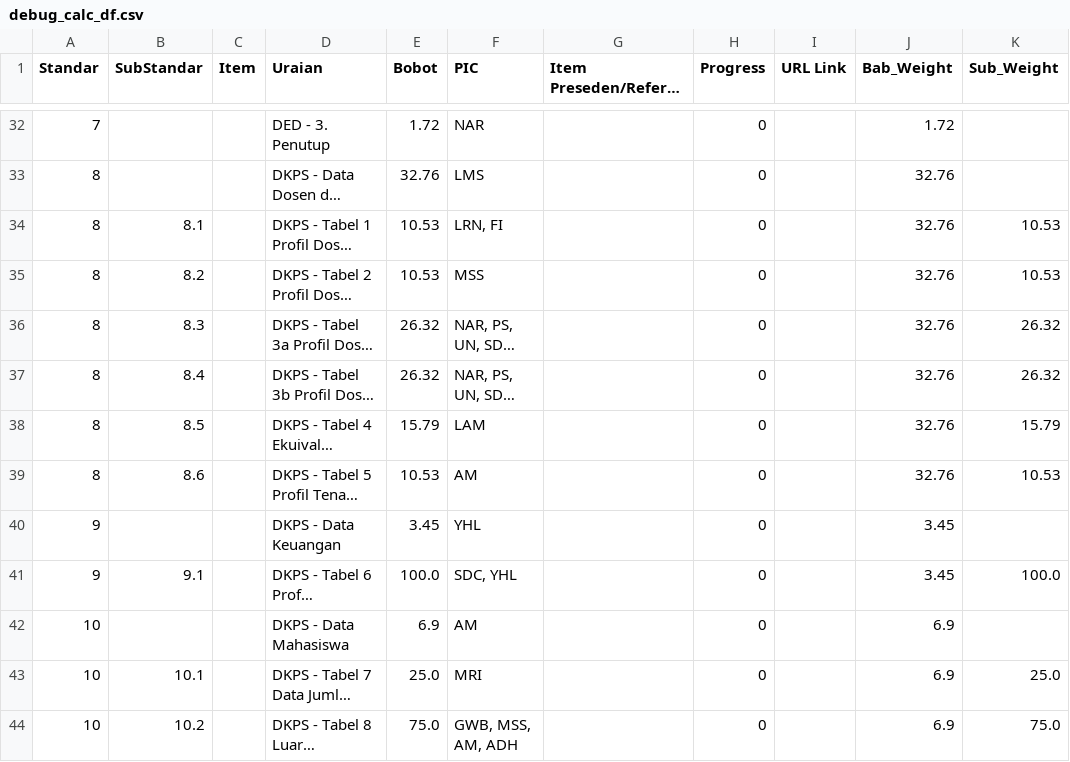
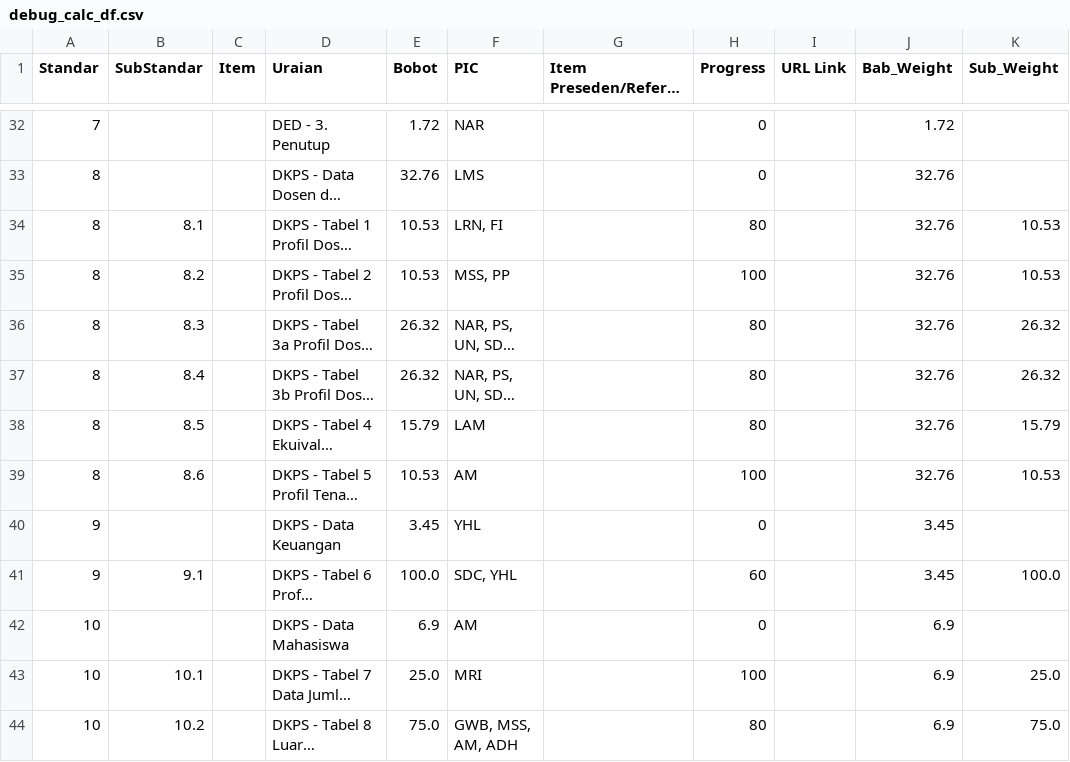
Before and after one commit to Lazuardis/accreditation_monitoring, a CSV file: debug_calc_df.csv, drawn as a sheet; only a part is shown, gaps mark what is left out; long unchanged cells end in …; the diff names each change by its address in the sheet, - before the commit and + after, or states it on an @@ line.

```diff
--- a/debug_calc_df.csv
+++ b/debug_calc_df.csv
-H34 (Progress): 0
+H34 (Progress): 80
-F35 (PIC): MSS
+F35 (PIC): MSS, PP
-H35 (Progress): 0
+H35 (Progress): 100
-H36:H38 (Progress): 0
+H36:H38 (Progress): 80
-H39 (Progress): 0
+H39 (Progress): 100
-H41 (Progress): 0
+H41 (Progress): 60
-H43 (Progress): 0
+H43 (Progress): 100
-H44 (Progress): 0
+H44 (Progress): 80
```
Also changed, not shown: 8 other files.
